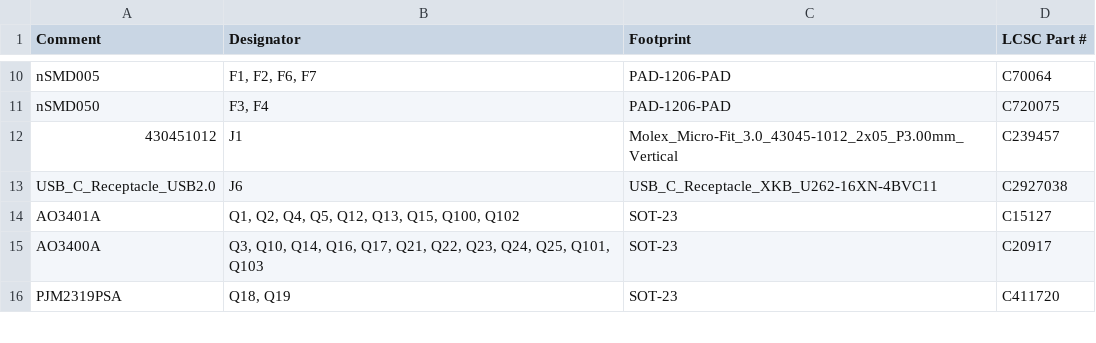
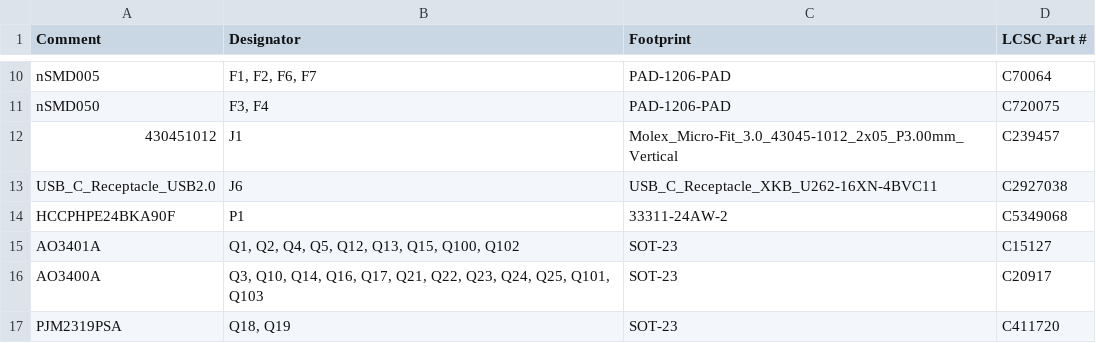
Before and after one commit to rusefi/alphax-2chan, a CSV file: boards/alphax_2ch-f/board/alphax_2ch-f-BOM-JLC.csv, drawn as a sheet; only a part is shown, gaps mark what is left out.

Commit message:
fab

```diff
--- a/boards/alphax_2ch-f/board/alphax_2ch-f-BOM-JLC.csv
+++ b/boards/alphax_2ch-f/board/alphax_2ch-f-BOM-JLC.csv
@@ -13,2 +13,3 @@ Comment,Designator,Footprint,LCSC Part #
 "USB_C_Receptacle_USB2.0","J6","USB_C_Receptacle_XKB_U262-16XN-4BVC11","C2927038"
+"HCCPHPE24BKA90F","P1","33311-24AW-2","C5349068"
 "AO3401A","Q1, Q2, Q4, Q5, Q12, Q13, Q15, Q100, Q102","SOT-23","C15127"
```
